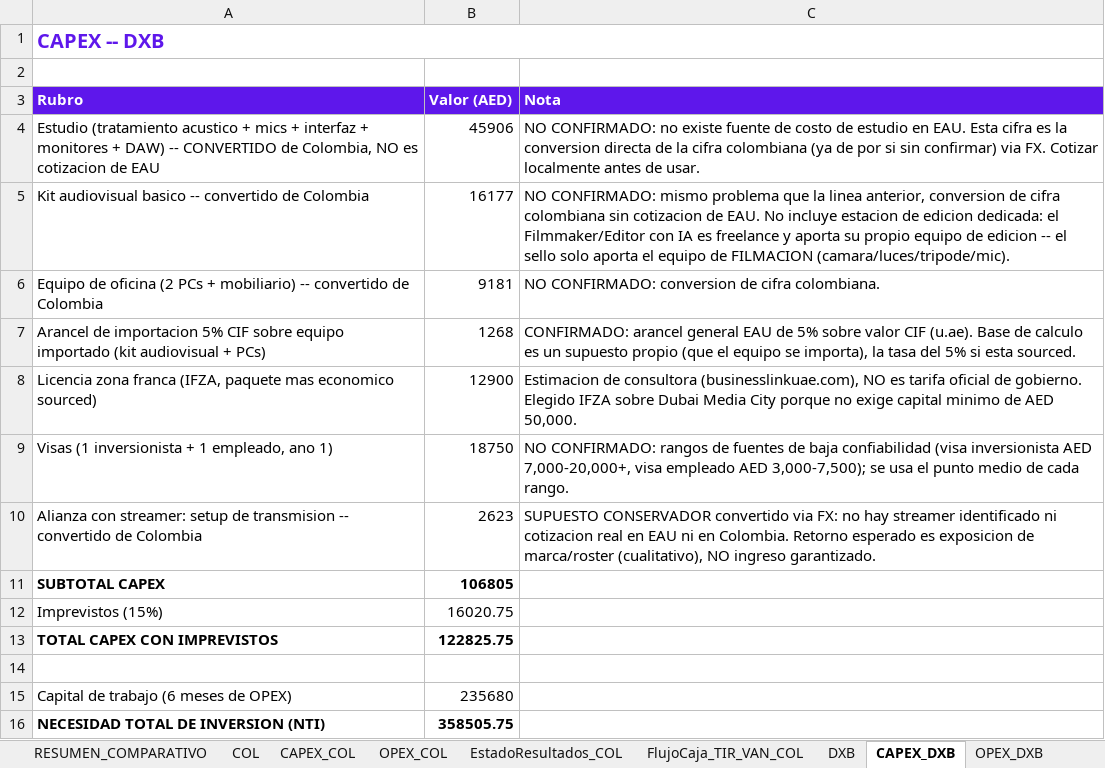
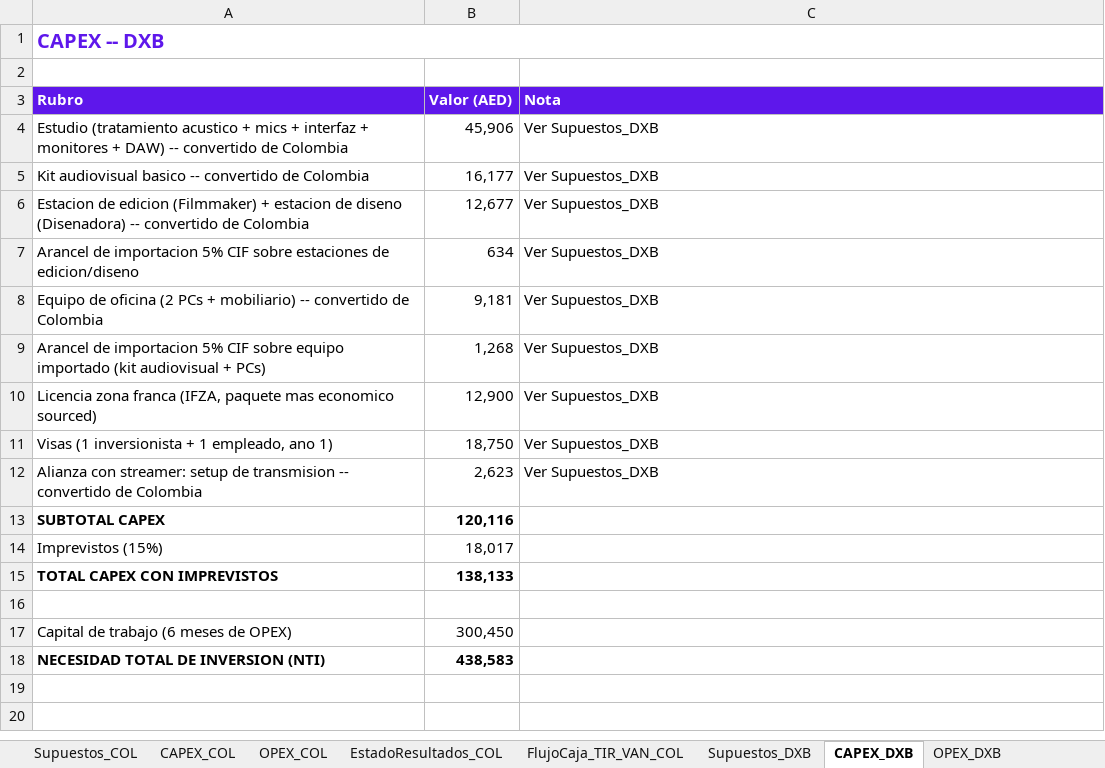
Before and after one commit to joseg09dg-888/immusic-content-engine, an Excel workbook: docs/sello_plan/modelo_financiero_sello.xlsx, sheet CAPEX_DXB, drawn as a sheet; values as stored, in another font and other column widths than the file's, no borders; removed rows and columns are numbered as before the commit, all else as after; the diff names each change by its address in the sheet, - before the commit and + after, or states it on an @@ line.

```diff
--- a/docs/sello_plan/modelo_financiero_sello.xlsx (sheet CAPEX_DXB)
+++ b/docs/sello_plan/modelo_financiero_sello.xlsx (sheet CAPEX_DXB)
-sheet tab: DXB
+sheet tab: Supuestos_COL
+sheet tab: Supuestos_DXB
-row 4: Estudio (tratamiento acustico + mics + interfaz + monitores + DAW) -- CONVERTIDO de Colombia, NO es cotizacion de EAU | 45906 | NO CONFIRMADO: no existe fuente de costo de estudio en EAU. Esta cifra es la conversion directa de la cifra colombiana (ya de por si sin confirmar) via FX. Cotizar localmente antes de usar.
+row 4: Estudio (tratamiento acustico + mics + interfaz + monitores + DAW) -- convertido de Colombia | 45,906 | Ver Supuestos_DXB
-B5 (Valor (AED)): 16177
+B5 (Valor (AED)): 16,177
-C5 (Nota): NO CONFIRMADO: mismo problema que la linea anterior, conversion de cifra colombiana sin cotizacion de EAU. No incluye estacion de edicion dedicada: el Filmmaker/Editor con IA es freelance y aporta su propio equipo de edicion -- el sello solo aporta el equipo de FILMACION (camara/luces/tripode/mic).
+C5 (Nota): Ver Supuestos_DXB
+row 6: Estacion de edicion (Filmmaker) + estacion de diseno (Disenadora) -- convertido de Colombia | 12,677 | Ver Supuestos_DXB
+row 7: Arancel de importacion 5% CIF sobre estaciones de edicion/diseno | 634 | Ver Supuestos_DXB
-B8 (Valor (AED)): 9181
+B8 (Valor (AED)): 9,181
-C8 (Nota): NO CONFIRMADO: conversion de cifra colombiana.
+C8 (Nota): Ver Supuestos_DXB
-B9 (Valor (AED)): 1268
+B9 (Valor (AED)): 1,268
-C9 (Nota): CONFIRMADO: arancel general EAU de 5% sobre valor CIF (u.ae). Base de calculo es un supuesto propio (que el equipo se importa), la tasa del 5% si esta sourced.
+C9 (Nota): Ver Supuestos_DXB
-B10 (Valor (AED)): 12900
+B10 (Valor (AED)): 12,900
-C10 (Nota): Estimacion de consultora (businesslinkuae.com), NO es tarifa oficial de gobierno. Elegido IFZA sobre Dubai Media City porque no exige capital minimo de AED 50,000.
+C10 (Nota): Ver Supuestos_DXB
-B11 (Valor (AED)): 18750
+B11 (Valor (AED)): 18,750
-C11 (Nota): NO CONFIRMADO: rangos de fuentes de baja confiabilidad (visa inversionista AED 7,000-20,000+, visa empleado AED 3,000-7,500); se usa el punto medio de cada rango.
+C11 (Nota): Ver Supuestos_DXB
-B12 (Valor (AED)): 2623
+B12 (Valor (AED)): 2,623
-C12 (Nota): SUPUESTO CONSERVADOR convertido via FX: no hay streamer identificado ni cotizacion real en EAU ni en Colombia. Retorno esperado es exposicion de marca/roster (cualitativo), NO ingreso garantizado.
+C12 (Nota): Ver Supuestos_DXB
-B13 (Valor (AED)): 106805
+B13 (Valor (AED)): 120,116
-B14 (Valor (AED)): 16020.75
+B14 (Valor (AED)): 18,017
-B15 (Valor (AED)): 122825.75
+B15 (Valor (AED)): 138,133
-B17 (Valor (AED)): 235680
+B17 (Valor (AED)): 300,450
-B18 (Valor (AED)): 358505.75
+B18 (Valor (AED)): 438,583
```
Also changed, not shown: sheet COMPARATIVO_ESCENARIOS, sheet EstadoResultados_COL, sheet OPEX_COL, sheet EstadoResultados_DXB, sheet OPEX_DXB, sheet CAPEX_COL, 3 more sheets, other sheet tabs, 22 other files.
